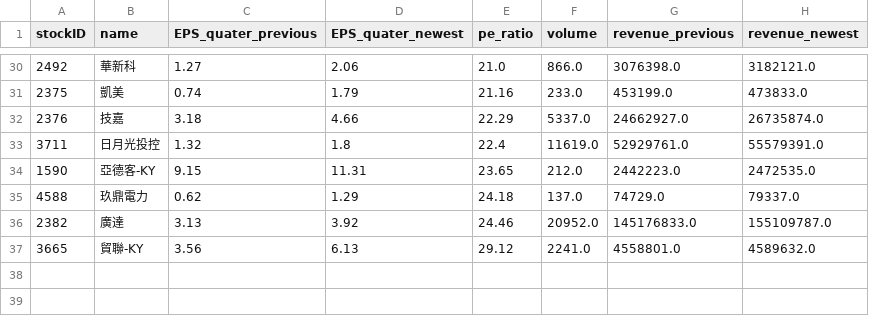
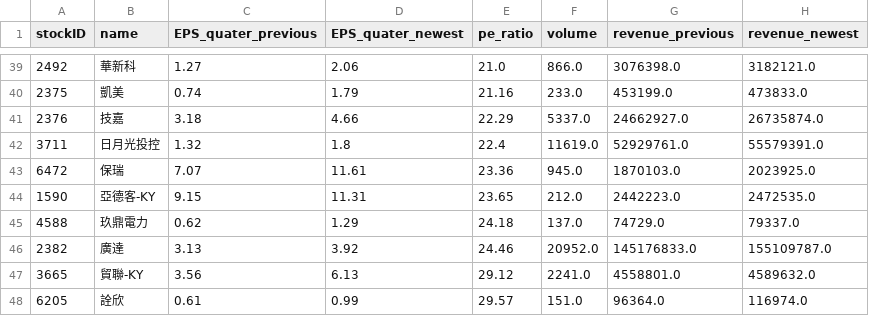
Before and after one commit to aplusman/twstock, a CSV file: data/interesting_stocks.csv, drawn as a sheet; only a part is shown, gaps mark what is left out; the diff covers the shown part only.

```diff
--- a/data/interesting_stocks.csv
+++ b/data/interesting_stocks.csv
@@ -33,2 +42,3 @@ stockID,name,EPS_quater_previous,EPS_quater_newest,pe_ratio,volume,revenue_previ
 3711,日月光投控,1.32,1.8,22.4,11619.0,52929761.0,55579391.0
+6472,保瑞,7.07,11.61,23.36,945.0,1870103.0,2023925.0
 1590,亞德客-KY,9.15,11.31,23.65,212.0,2442223.0,2472535.0
@@ -37 +47,2 @@ stockID,name,EPS_quater_previous,EPS_quater_newest,pe_ratio,volume,revenue_previ
 3665,貿聯-KY,3.56,6.13,29.12,2241.0,4558801.0,4589632.0
+6205,詮欣,0.61,0.99,29.57,151.0,96364.0,116974.0
```
Also changed, not shown: 9 added rows and 1 moved row elsewhere in this file, data/outputToBuy.csv, data/outputToRealTimeBuy.csv, 1 other file.
